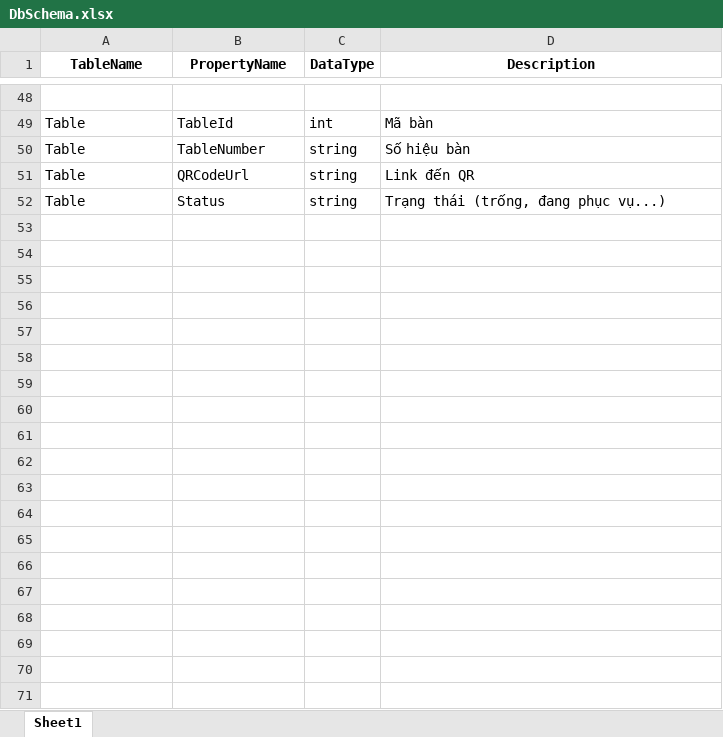
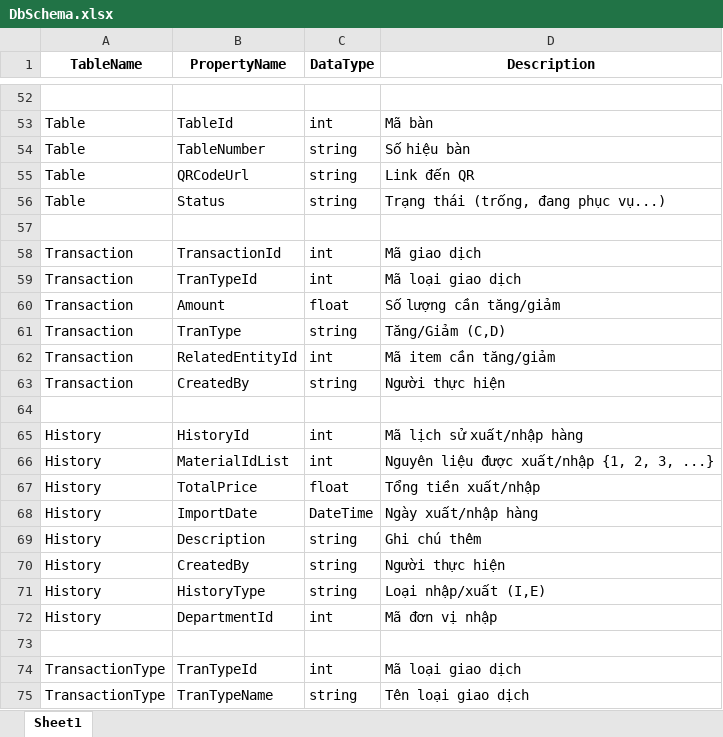
Before and after one commit to nguyenvipklkt/employee-management, an Excel workbook: ServiceGeneratorTool/DbSchema.xlsx, sheet Sheet1, drawn as a sheet; only a part is shown, gaps mark what is left out; values as stored, in another font and other column widths than the file's, no borders; the diff covers the shown part only; the diff names each change by its address in the sheet, - before the commit and + after, or states it on an @@ line.

```diff
--- a/ServiceGeneratorTool/DbSchema.xlsx (sheet Sheet1)
+++ b/ServiceGeneratorTool/DbSchema.xlsx (sheet Sheet1)
+row 57: (empty)
+row 58: Transaction | TransactionId | int | Mã giao dịch
+row 59: Transaction | TranTypeId | int | Mã loại giao dịch
+row 60: Transaction | Amount | float | Số lượng cần tăng/giảm
+row 61: Transaction | TranType | string | Tăng/Giảm (C,D)
+row 62: Transaction | RelatedEntityId | int | Mã item cần tăng/giảm
+row 63: Transaction | CreatedBy | string | Người thực hiện
+row 64: (empty)
+row 65: History | HistoryId | int | Mã lịch sử xuất/nhập hàng
+row 66: History | MaterialIdList | int | Nguyên liệu được xuất/nhập {1, 2, 3, ...}
+row 67: History | TotalPrice | float | Tổng tiền xuất/nhập
+row 68: History | ImportDate | DateTime | Ngày xuất/nhập hàng
+row 69: History | Description | string | Ghi chú thêm
+row 70: History | CreatedBy | string | Người thực hiện
+row 71: History | HistoryType | string | Loại nhập/xuất (I,E)
+row 72: History | DepartmentId | int | Mã đơn vị nhập
+row 73: (empty)
+row 74: TransactionType | TranTypeId | int | Mã loại giao dịch
+row 75: TransactionType | TranTypeName | string | Tên loại giao dịch
```
Also changed, not shown: 32 added rows, 1 removed row and 3 edited cells elsewhere in this sheet, 40 other files.
